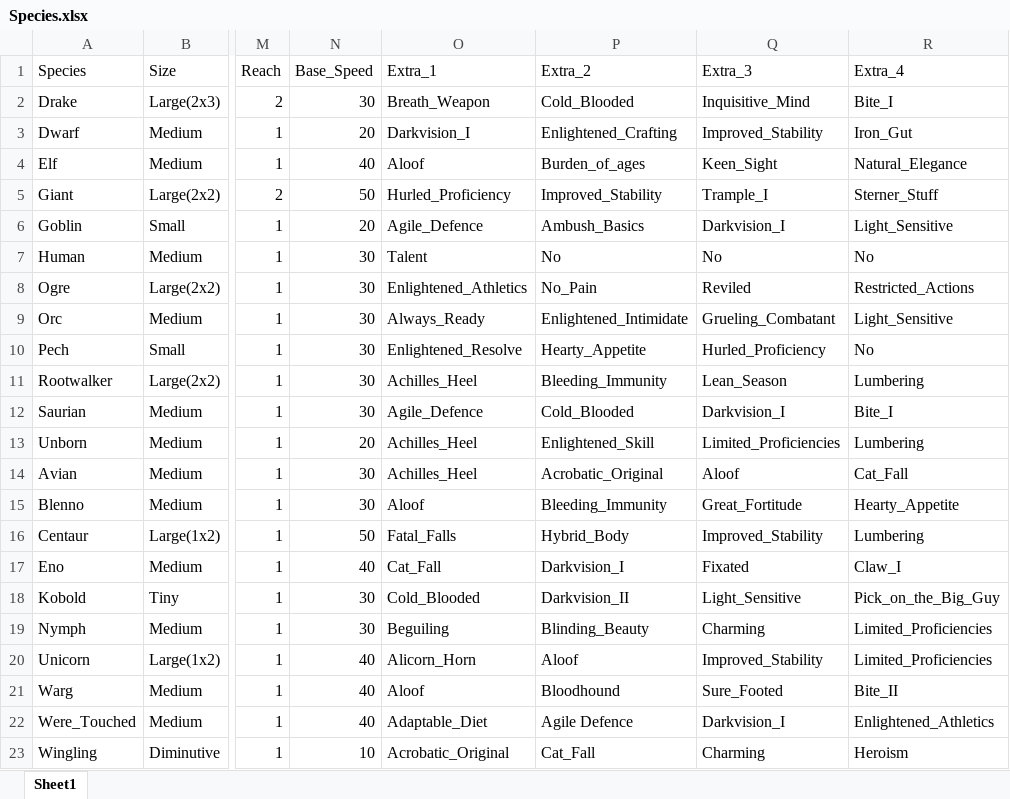
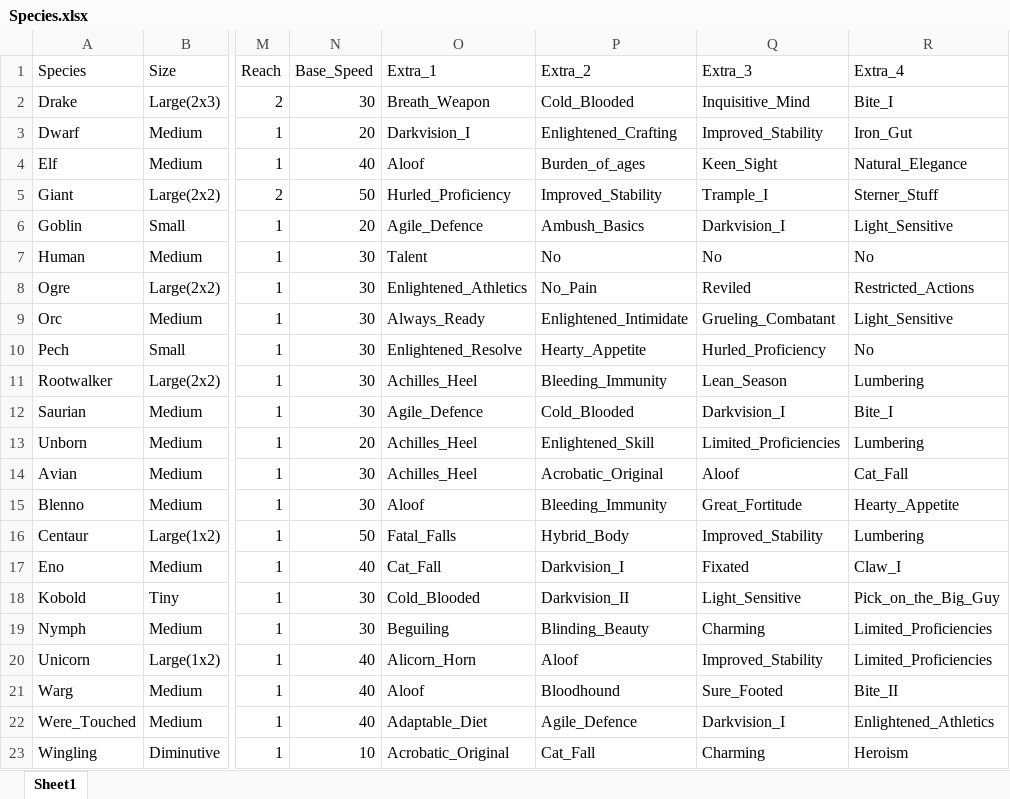
Before and after one commit to ConYel/Fantacy_Craft, an Excel workbook: FC_tables/Species.xlsx, sheet Sheet1, drawn as a sheet; only a part is shown, gaps mark what is left out; values as stored, in another font and other column widths than the file's, no borders; the diff names each change by its address in the sheet, - before the commit and + after, or states it on an @@ line.

Commit message:
change a wrong attribute

```diff
--- a/FC_tables/Species.xlsx (sheet Sheet1)
+++ b/FC_tables/Species.xlsx (sheet Sheet1)
-P22 (Extra_2): Agile Defence
+P22 (Extra_2): Agile_Defence
```
